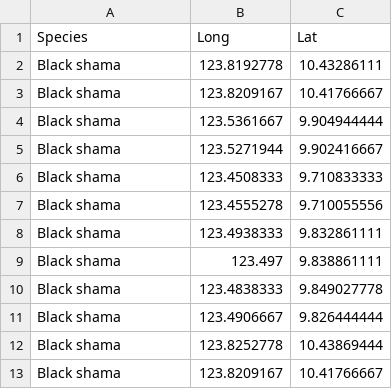
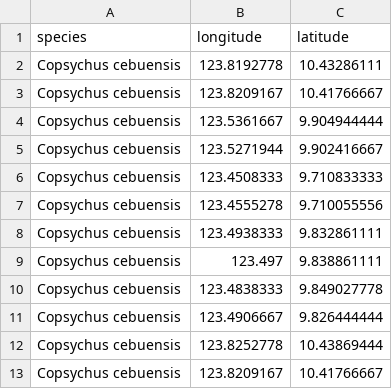
Before and after one commit to essc/clp_foss4g_workshop, a CSV file: source/data/vector/black_shama.csv, drawn as a sheet.

```diff
--- a/source/data/vector/black_shama.csv
+++ b/source/data/vector/black_shama.csv
@@ -1,13 +1,13 @@
-Species,Long,Lat
-Black shama,123.8192778,10.43286111
-Black shama,123.8209167,10.41766667
-Black shama,123.5361667,9.904944444
-Black shama,123.5271944,9.902416667
-Black shama,123.4508333,9.710833333
-Black shama,123.4555278,9.710055556
-Black shama,123.4938333,9.832861111
-Black shama,123.497,9.838861111
-Black shama,123.4838333,9.849027778
-Black shama,123.4906667,9.826444444
-Black shama,123.8252778,10.43869444
-Black shama,123.8209167,10.41766667
+species,longitude,latitude
+Copsychus cebuensis,123.8192778,10.43286111
+Copsychus cebuensis,123.8209167,10.41766667
+Copsychus cebuensis,123.5361667,9.904944444
+Copsychus cebuensis,123.5271944,9.902416667
+Copsychus cebuensis,123.4508333,9.710833333
+Copsychus cebuensis,123.4555278,9.710055556
+Copsychus cebuensis,123.4938333,9.832861111
+Copsychus cebuensis,123.497,9.838861111
+Copsychus cebuensis,123.4838333,9.849027778
+Copsychus cebuensis,123.4906667,9.826444444
+Copsychus cebuensis,123.8252778,10.43869444
+Copsychus cebuensis,123.8209167,10.41766667
```
Also changed, not shown: 7 other files.
